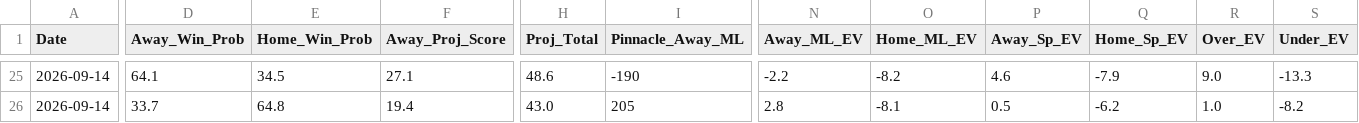
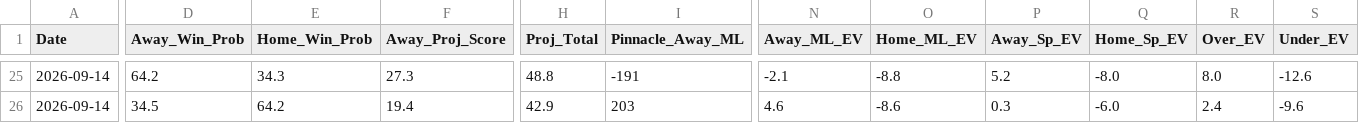
Before and after one commit to matthewmehl14-glitch/nfl-gm-model, a CSV file: history.csv, drawn as a sheet; only a part is shown, gaps mark what is left out; the diff covers the shown part only; the diff names each change by its address in the sheet, - before the commit and + after, or states it on an @@ line.

```diff
--- a/history.csv
+++ b/history.csv
-D25 (Away_Win_Prob): 64.1
+D25 (Away_Win_Prob): 64.2
-E25 (Home_Win_Prob): 34.5
+E25 (Home_Win_Prob): 34.3
-F25 (Away_Proj_Score): 27.1
+F25 (Away_Proj_Score): 27.3
-H25 (Proj_Total): 48.6
+H25 (Proj_Total): 48.8
-I25 (Pinnacle_Away_ML): -190
+I25 (Pinnacle_Away_ML): -191
-N25 (Away_ML_EV): -2.2
+N25 (Away_ML_EV): -2.1
-O25 (Home_ML_EV): -8.2
+O25 (Home_ML_EV): -8.8
-P25 (Away_Sp_EV): 4.6
+P25 (Away_Sp_EV): 5.2
-Q25 (Home_Sp_EV): -7.9
+Q25 (Home_Sp_EV): -8.0
-R25 (Over_EV): 9.0
+R25 (Over_EV): 8.0
-S25 (Under_EV): -13.3
+S25 (Under_EV): -12.6
-D26 (Away_Win_Prob): 33.7
+D26 (Away_Win_Prob): 34.5
-E26 (Home_Win_Prob): 64.8
+E26 (Home_Win_Prob): 64.2
-H26 (Proj_Total): 43.0
+H26 (Proj_Total): 42.9
-I26 (Pinnacle_Away_ML): 205
+I26 (Pinnacle_Away_ML): 203
-N26 (Away_ML_EV): 2.8
+N26 (Away_ML_EV): 4.6
-O26 (Home_ML_EV): -8.1
+O26 (Home_ML_EV): -8.6
-P26 (Away_Sp_EV): 0.5
+P26 (Away_Sp_EV): 0.3
-Q26 (Home_Sp_EV): -6.2
+Q26 (Home_Sp_EV): -6.0
-R26 (Over_EV): 1.0
+R26 (Over_EV): 2.4
-S26 (Under_EV): -8.2
+S26 (Under_EV): -9.6
```
Also changed, not shown: 115 edited cells elsewhere in this file, 1 other file.
